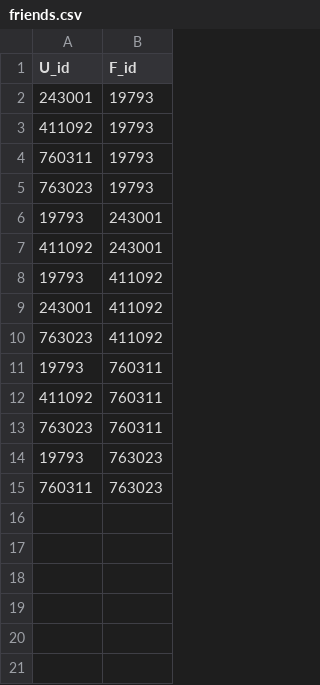
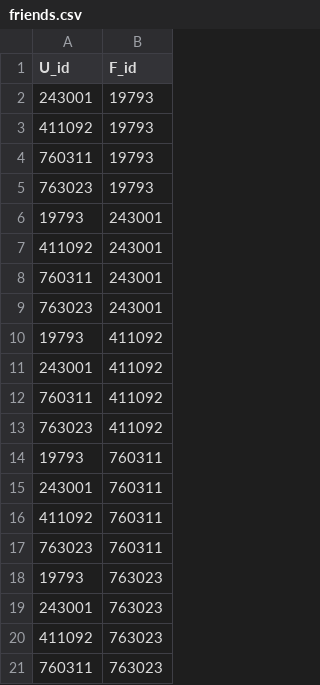
Before and after one commit to ajhann129/Senior-Project-Fall2025, a CSV file: Apollo/db/data_exports/friends.csv, drawn as a sheet; the diff names each change by its address in the sheet, - before the commit and + after, or states it on an @@ line.

Commit message:
Fixed error in friend data

```diff
--- a/Apollo/db/data_exports/friends.csv
+++ b/Apollo/db/data_exports/friends.csv
+row 8: 760311 | 243001
+row 9: 763023 | 243001
+row 12: 760311 | 411092
+row 15: 243001 | 760311
+row 19: 243001 | 763023
+row 20: 411092 | 763023
```
